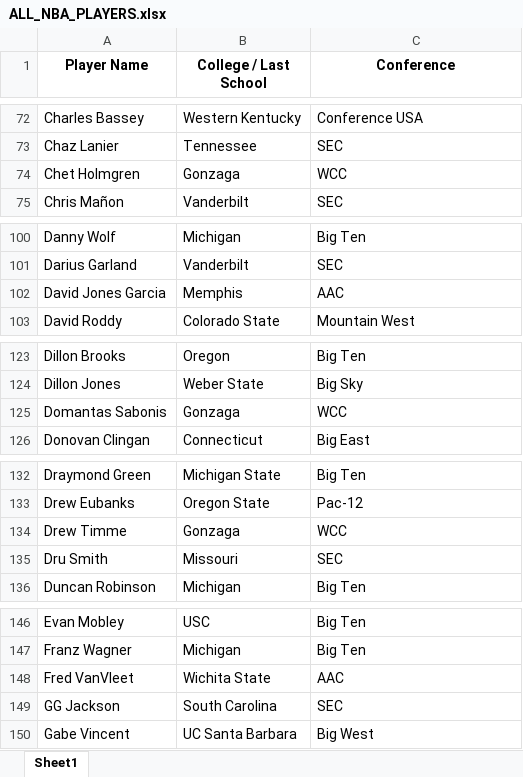
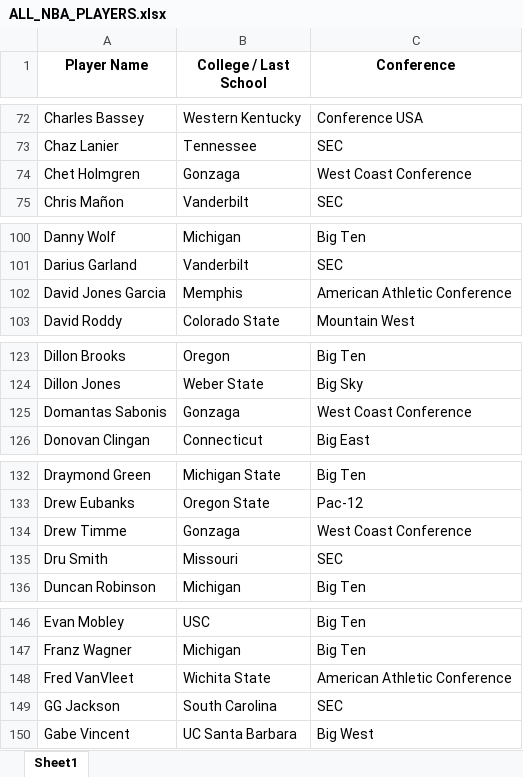
Before and after one commit to anthonyc0011/court-vision, an Excel workbook: ALL_NBA_PLAYERS.xlsx, sheet Sheet1, drawn as a sheet; only a part is shown, gaps mark what is left out; values as stored, in another font and other column widths than the file's, no borders; the diff covers the shown part only; the diff names each change by its address in the sheet, - before the commit and + after, or states it on an @@ line.

```diff
--- a/ALL_NBA_PLAYERS.xlsx (sheet Sheet1)
+++ b/ALL_NBA_PLAYERS.xlsx (sheet Sheet1)
-C74 (Conference): WCC
+C74 (Conference): West Coast Conference
-C102 (Conference): AAC
+C102 (Conference): American Athletic Conference
-C125 (Conference): WCC
+C125 (Conference): West Coast Conference
-C134 (Conference): WCC
+C134 (Conference): West Coast Conference
-C148 (Conference): AAC
+C148 (Conference): American Athletic Conference
```
Also changed, not shown: 2 removed rows and 32 edited cells elsewhere in this sheet, ALL_NBA_PLAYERS_with_headshots.xlsx.
